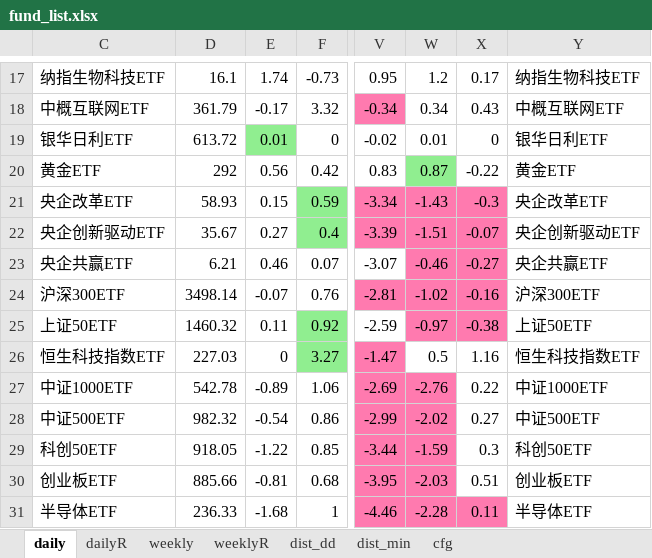
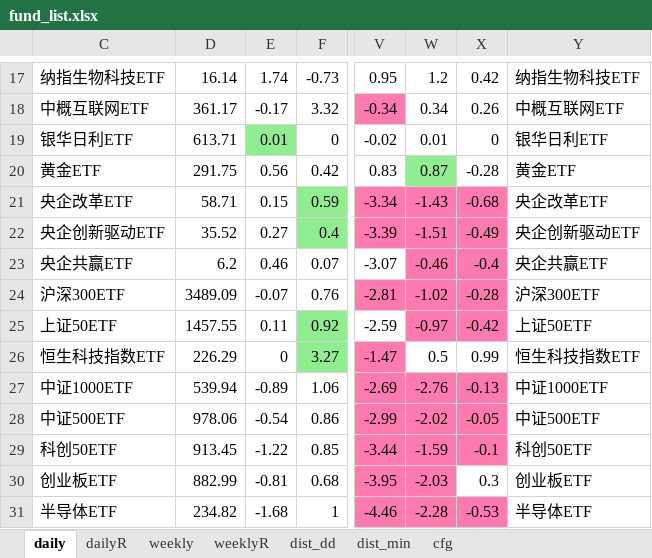
Before and after one commit to aixingkong/view, an Excel workbook: fund_list.xlsx, sheet daily, drawn as a sheet; only a part is shown, gaps mark what is left out; values as stored, in another font and other column widths than the file's, no borders; the diff covers the shown part only; the diff names each change by its address in the sheet, - before the commit and + after, or states it on an @@ line.

```diff
--- a/fund_list.xlsx (sheet daily)
+++ b/fund_list.xlsx (sheet daily)
-D17: 16.1
+D17: 16.14
-X17: 0.17
+X17: 0.42
-D18: 361.79
+D18: 361.17
-X18: 0.43
+X18: 0.26
-D19: 613.72
+D19: 613.71
-D20: 292
+D20: 291.75
-X20: -0.22
+X20: -0.28
-D21: 58.93
+D21: 58.71
-X21: -0.3
+X21: -0.68
-D22: 35.67
+D22: 35.52
-X22: -0.07
+X22: -0.49
-D23: 6.21
+D23: 6.2
-X23: -0.27
+X23: -0.4
-D24: 3498.14
+D24: 3489.09
-X24: -0.16
+X24: -0.28
-D25: 1460.32
+D25: 1457.55
-X25: -0.38
+X25: -0.42
-D26: 227.03
+D26: 226.29
-X26: 1.16
+X26: 0.99
-D27: 542.78
+D27: 539.94
-X27: 0.22
+X27: -0.13
-X27:X29 fill: none
+X27:X29 fill: #FF7AAF
-D28: 982.32
+D28: 978.06
-X28: 0.27
+X28: -0.05
-D29: 918.05
+D29: 913.45
-X29: 0.3
+X29: -0.1
-D30: 885.66
+D30: 882.99
-X30: 0.51
+X30: 0.3
-D31: 236.33
+D31: 234.82
-X31: 0.11
+X31: -0.53
```
Also changed, not shown: 135 edited cells and cell formats elsewhere in this sheet, sheet dailyR, 2 other files.
